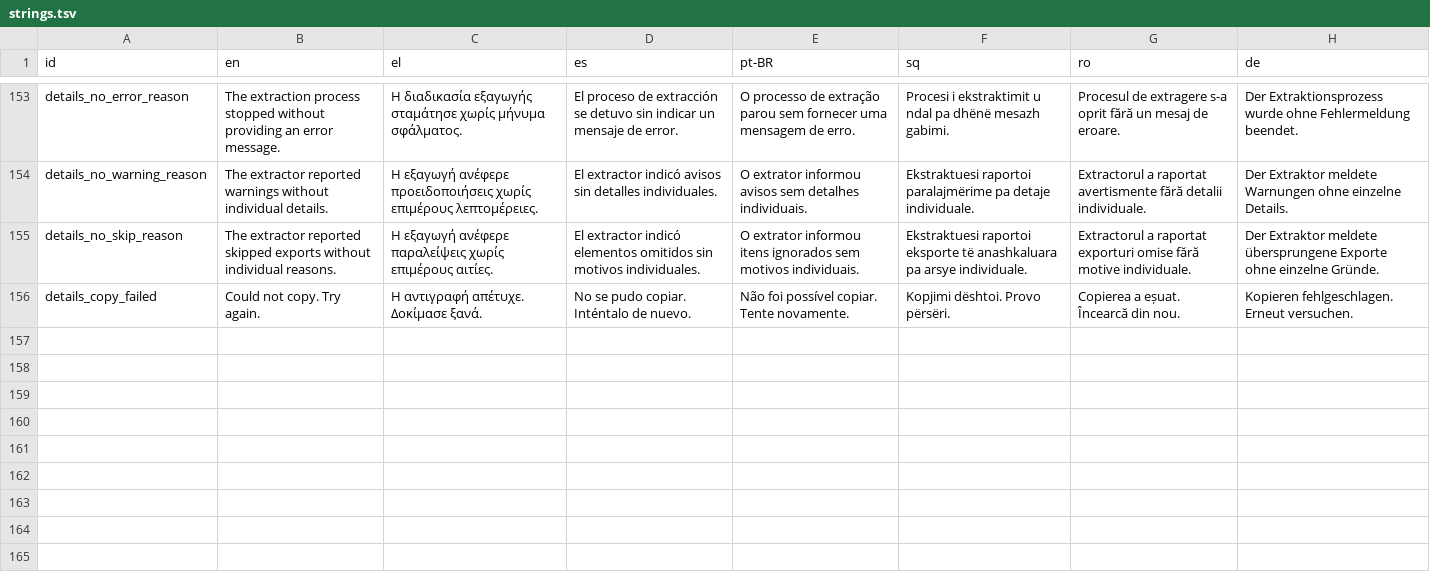
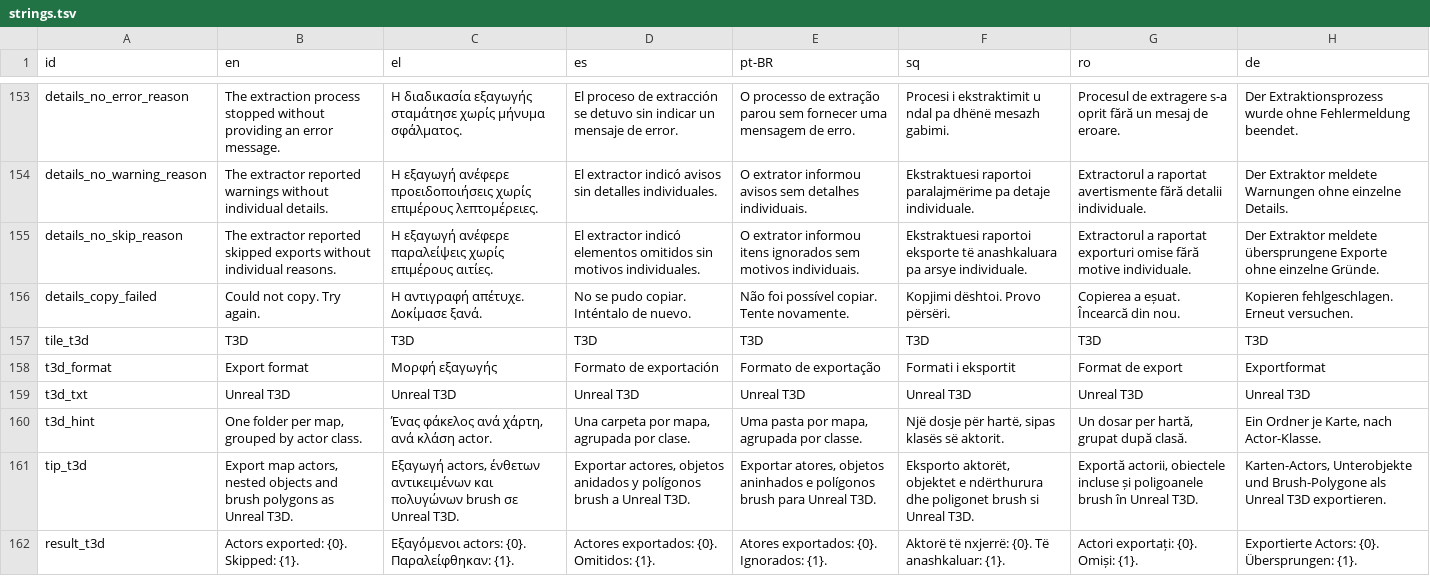
Before and after one commit to 911reg/911reg-MapExtractor, a TSV file: Languages/strings.tsv, drawn as a sheet; only a part is shown, gaps mark what is left out.

Commit message:
Add per-map T3D extraction with typed actors and original brush polygons

```diff
--- a/Languages/strings.tsv
+++ b/Languages/strings.tsv
@@ -156 +156,7 @@ details_no_skip_reason	The extractor reported skipped exports without individual
 details_copy_failed	Could not copy. Try again.	Η αντιγραφή απέτυχε. Δοκίμασε ξανά.	No se pudo copiar. Inténtalo de nuevo.	Não foi possível copiar. Tente novamente.	Kopjimi dështoi. Provo përsëri.	Copierea a eșuat. Încearcă din nou.	Kopieren fehlgeschlagen. Erneut versuchen.
+tile_t3d	T3D	T3D	T3D	T3D	T3D	T3D	T3D
+t3d_format	Export format	Μορφή εξαγωγής	Formato de exportación	Formato de exportação	Formati i eksportit	Format de export	Exportformat
+t3d_txt	Unreal T3D	Unreal T3D	Unreal T3D	Unreal T3D	Unreal T3D	Unreal T3D	Unreal T3D
+t3d_hint	One folder per map, grouped by actor class.	Ένας φάκελος ανά χάρτη, ανά κλάση actor.	Una carpeta por mapa, agrupada por clase.	Uma pasta por mapa, agrupada por classe.	Një dosje për hartë, sipas klasës së aktorit.	Un dosar per hartă, grupat după clasă.	Ein Ordner je Karte, nach Actor-Klasse.
+tip_t3d	Export map actors, nested objects and brush polygons as Unreal T3D.	Εξαγωγή actors, ένθετων αντικειμένων και πολυγώνων brush σε Unreal T3D.	Exportar actores, objetos anidados y polígonos brush a Unreal T3D.	Exportar atores, objetos aninhados e polígonos brush para Unreal T3D.	Eksporto aktorët, objektet e ndërthurura dhe poligonet brush si Unreal T3D.	Exportă actorii, obiectele incluse și poligoanele brush în Unreal T3D.	Karten-Actors, Unterobjekte und Brush-Polygone als Unreal T3D exportieren.
+result_t3d	Actors exported: {0}. Skipped: {1}.	Εξαγόμενοι actors: {0}. Παραλείφθηκαν: {1}.	Actores exportados: {0}. Omitidos: {1}.	Atores exportados: {0}. Ignorados: {1}.	Aktorë të nxjerrë: {0}. Të anashkaluar: {1}.	Actori exportați: {0}. Omiși: {1}.	Exportierte Actors: {0}. Übersprungen: {1}.
```
Also changed, not shown: 12 other files.
